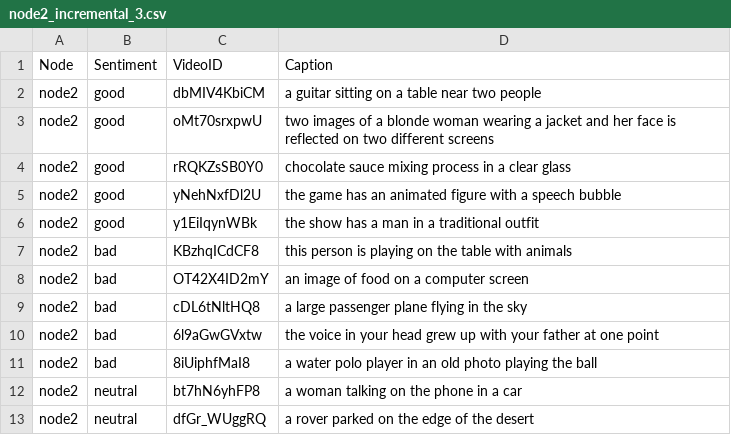
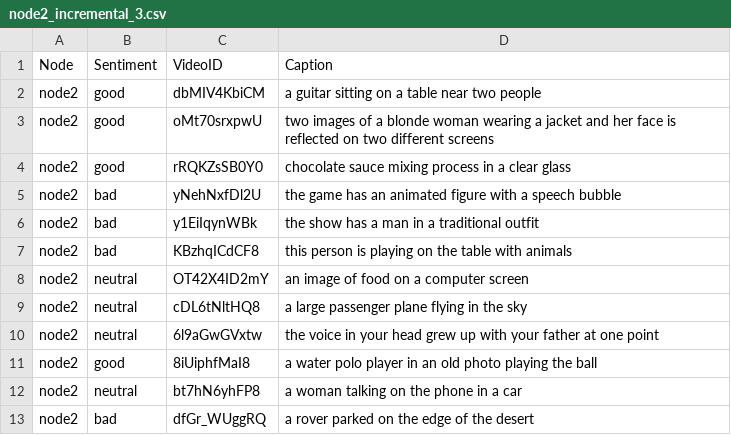
Before and after one commit to Nelf-dev/web3Recommenz, a CSV file: challenge2-incremental/data/video/node2_incremental_3.csv, drawn as a sheet.

```diff
--- a/challenge2-incremental/data/video/node2_incremental_3.csv
+++ b/challenge2-incremental/data/video/node2_incremental_3.csv
@@ -4,10 +4,10 @@ node2,good,oMt70srxpwU,two images of a blonde woman wearing a jacket and her fac
 node2,good,rRQKZsSB0Y0,chocolate sauce mixing process in a clear glass
-node2,good,yNehNxfDl2U,the game has an animated figure with a speech bubble
-node2,good,y1EiIqynWBk,the show has a man in a traditional outfit
+node2,bad,yNehNxfDl2U,the game has an animated figure with a speech bubble
+node2,bad,y1EiIqynWBk,the show has a man in a traditional outfit
 node2,bad,KBzhqICdCF8,this person is playing on the table with animals
-node2,bad,OT42X4ID2mY,an image of food on a computer screen
-node2,bad,cDL6tNltHQ8,a large passenger plane flying in the sky
-node2,bad,6l9aGwGVxtw,the voice in your head grew up with your father at one point
-node2,bad,8iUiphfMaI8,a water polo player in an old photo playing the ball
+node2,neutral,OT42X4ID2mY,an image of food on a computer screen
+node2,neutral,cDL6tNltHQ8,a large passenger plane flying in the sky
+node2,neutral,6l9aGwGVxtw,the voice in your head grew up with your father at one point
+node2,good,8iUiphfMaI8,a water polo player in an old photo playing the ball
 node2,neutral,bt7hN6yhFP8,a woman talking on the phone in a car
-node2,neutral,dfGr_WUggRQ,a rover parked on the edge of the desert
+node2,bad,dfGr_WUggRQ,a rover parked on the edge of the desert
```
Also changed, not shown: challenge2-incremental/data/video/node1_incremental_2.csv, challenge2-incremental/data/video/node1_incremental_3.csv, 6 other files.
